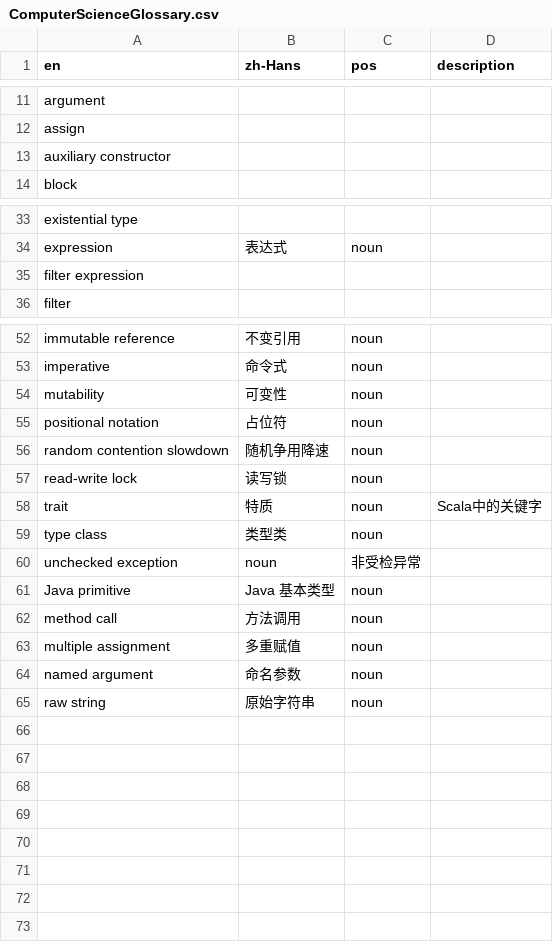
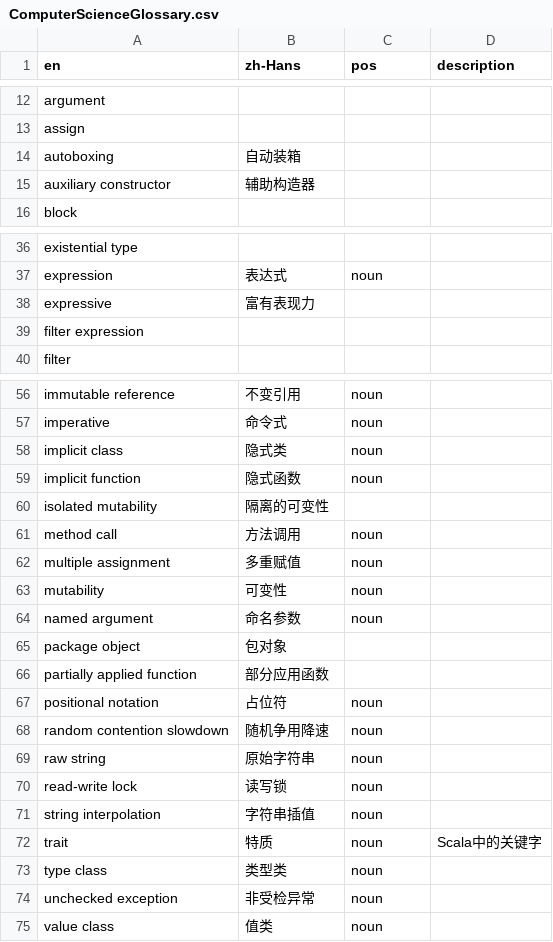
Before and after one commit to ReactivePlatform/ComputerScienceGlossary.csv, a CSV file: ComputerScienceGlossary.csv, drawn as a sheet; only a part is shown, gaps mark what is left out; the diff covers the shown part only.

Commit message:
update

```diff
--- a/ComputerScienceGlossary.csv
+++ b/ComputerScienceGlossary.csv
@@ -12,3 +13,4 @@ argument,,,
 assign,,,
-auxiliary constructor,,,
+autoboxing,自动装箱,,,
+auxiliary constructor,辅助构造器,,
 block,,,
@@ -34,2 +37,3 @@ existential type,,,
 expression,表达式,noun,
+expressive,富有表现力,,,
 filter expression,,,
@@ -53,13 +57,19 @@ immutable reference, 不变引用, noun,
 imperative, 命令式, noun,
+implicit class, 隐式类, noun,,
+implicit function, 隐式函数, noun,,
+isolated mutability,隔离的可变性,,,
+method call, 方法调用, noun,
+multiple assignment, 多重赋值, noun,
 mutability, 可变性, noun,
+named argument, 命名参数, noun,
+package object,包对象,,,
+partially applied function,部分应用函数,,,
 positional notation,占位符,noun,
 random contention slowdown, 随机争用降速, noun,
+raw string, 原始字符串, noun,
 read-write lock, 读写锁, noun,
+string interpolation, 字符串插值, noun,
 trait,特质,noun,Scala中的关键字
 type class,类型类,noun,
-unchecked exception, noun, 非受检异常
-Java primitive, Java 基本类型, noun,
-method call, 方法调用, noun,
-multiple assignment, 多重赋值, noun,
-named argument, 命名参数, noun,
-raw string, 原始字符串, noun,
+unchecked exception, 非受检异常, noun,
+value class, 值类, noun, ,
```
Also changed, not shown: 2 added rows, 1 removed row, 1 moved row and 2 edited cells elsewhere in this file.
